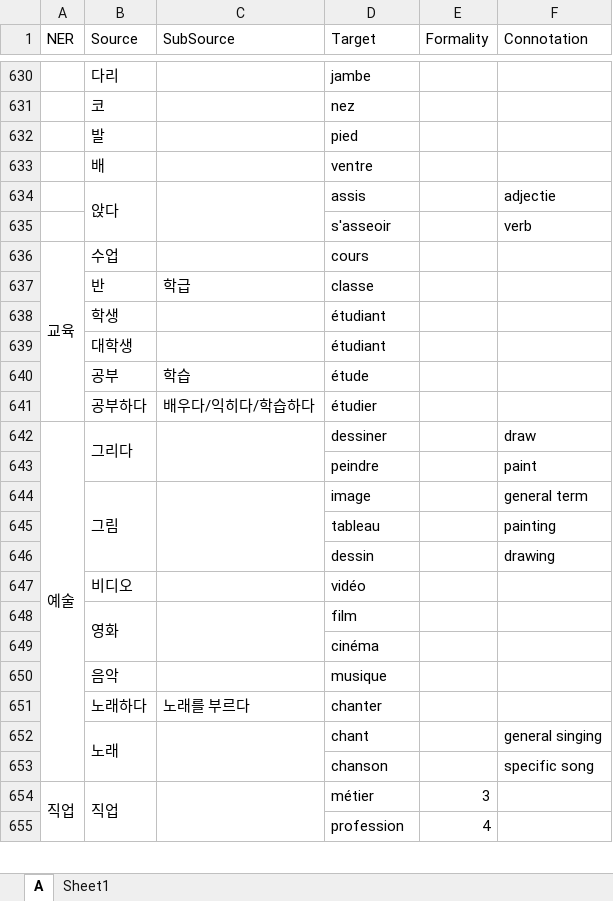
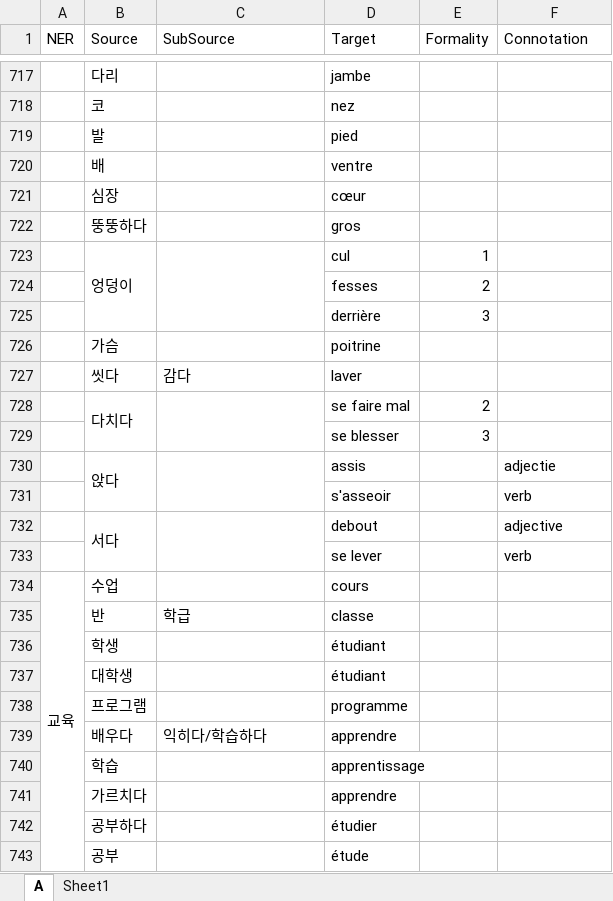
Before and after one commit to SihyunYou/AlphaCatDictionary, an Excel workbook: ko-fr.xlsx, sheet A, drawn as a sheet; only a part is shown, gaps mark what is left out; values as stored, in another font and other column widths than the file's, no borders; removed rows and columns are numbered as before the commit, all else as after; the diff covers the shown part only; the diff names each change by its address in the sheet, - before the commit and + after, or states it on an @@ line.

```diff
--- a/ko-fr.xlsx (sheet A)
+++ b/ko-fr.xlsx (sheet A)
+row 721:  | 심장 |  | cœur
+row 722:  | 뚱뚱하다 |  | gros
+row 723:  | 엉덩이 |  | cul | 1
+row 724:  |  |  | fesses | 2
+row 725:  |  |  | derrière | 3
+row 726:  | 가슴 |  | poitrine
+row 727:  | 씻다 | 감다 | laver
+row 728:  | 다치다 |  | se faire mal | 2
+row 729:  |  |  | se blesser | 3
+row 732:  | 서다 |  | debout |  | adjective
+row 733:  |  |  | se lever |  | verb
-row 640:  | 공부 | 학습 | étude
@@ row 729 moved to row 738: 프로그램 @@
+row 739:  | 배우다 | 익히다/학습하다 | apprendre
+row 740:  | 학습 |  | apprentissage
+row 741:  | 가르치다 |  | apprendre
-C742 (SubSource): 배우다/익히다/학습하다
+C742 (SubSource): (empty)
-row 642: 예술 | 그리다 |  | dessiner |  | draw
@@ row 643 moved to row 771: peindre @@
@@ row 644 moved to row 772: 그림 @@
@@ row 645 moved to row 773: tableau @@
@@ row 646 moved to row 774: dessin @@
@@ row 647 moved to row 775: 비디오 @@
@@ row 648 moved to row 776: 영화 @@
@@ row 649 moved to row 777: cinéma @@
@@ row 650 moved to row 778: 음악 @@
@@ row 651 moved to row 779: 노래하다 @@
-row 652:  | 노래 |  | chant |  | general singing
@@ row 653 moved to row 781: chanson @@
-row 654: 직업 | 직업 |  | métier | 3
@@ row 655 moved to row 478: profession @@
+row 743:  | 공부 |  | étude
```
Also changed, not shown: 130 added rows, 12 removed rows, 13 moved rows, 20 edited cells and merged cells elsewhere in this sheet, sheet Sheet1, ko-id.xlsx.
